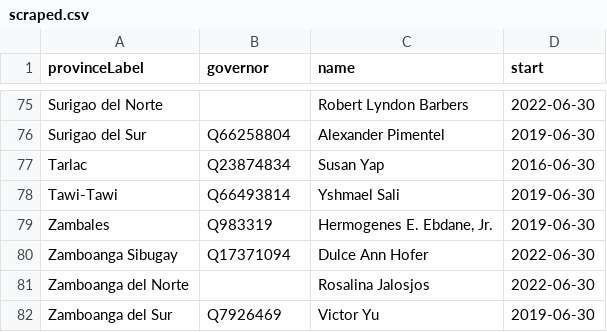
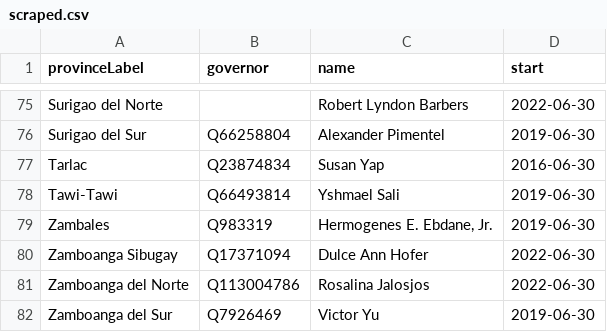
Before and after one commit to every-politician-scrapers/philippines-ministers, a CSV file: sources/governors-enwiki/scraped.csv, drawn as a sheet; only a part is shown, gaps mark what is left out.

Commit message:
Compare external sources to Wikidata

```diff
--- a/sources/governors-enwiki/scraped.csv
+++ b/sources/governors-enwiki/scraped.csv
@@ -80,3 +80,3 @@ Zambales,Q983319,"Hermogenes E. Ebdane, Jr.",2019-06-30
 Zamboanga Sibugay,Q17371094,Dulce Ann Hofer,2022-06-30
-Zamboanga del Norte,,Rosalina Jalosjos,2022-06-30
+Zamboanga del Norte,Q113004786,Rosalina Jalosjos,2022-06-30
 Zamboanga del Sur,Q7926469,Victor Yu,2019-06-30
```
Also changed, not shown: sources/cabinet-enwiki/scraped.csv, sources/cabinet-enwiki/wikidata.csv.
